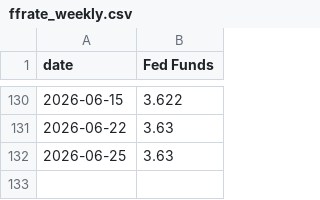
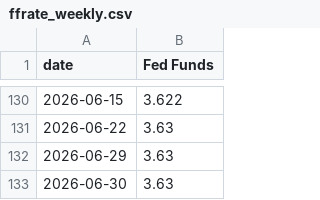
Before and after one commit to bdecon/bdecon.github.io, a CSV file: files/ffrate_weekly.csv, drawn as a sheet; only a part is shown, gaps mark what is left out.

```diff
--- a/files/ffrate_weekly.csv
+++ b/files/ffrate_weekly.csv
@@ -131,2 +131,3 @@ date,Fed Funds
 2026-06-22,3.63
-2026-06-25,3.63
+2026-06-29,3.63
+2026-06-30,3.63
```
Also changed, not shown: files/epop.csv, files/m2gdp.csv, 8 other files.
